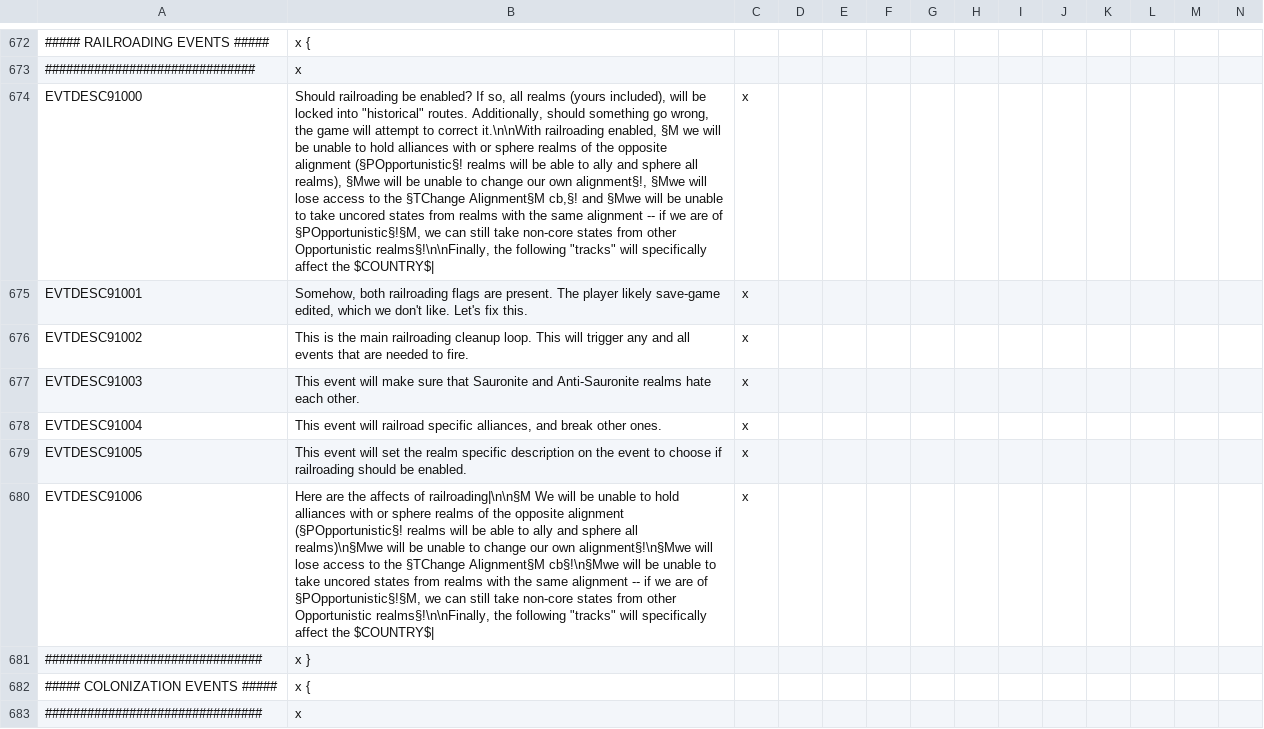
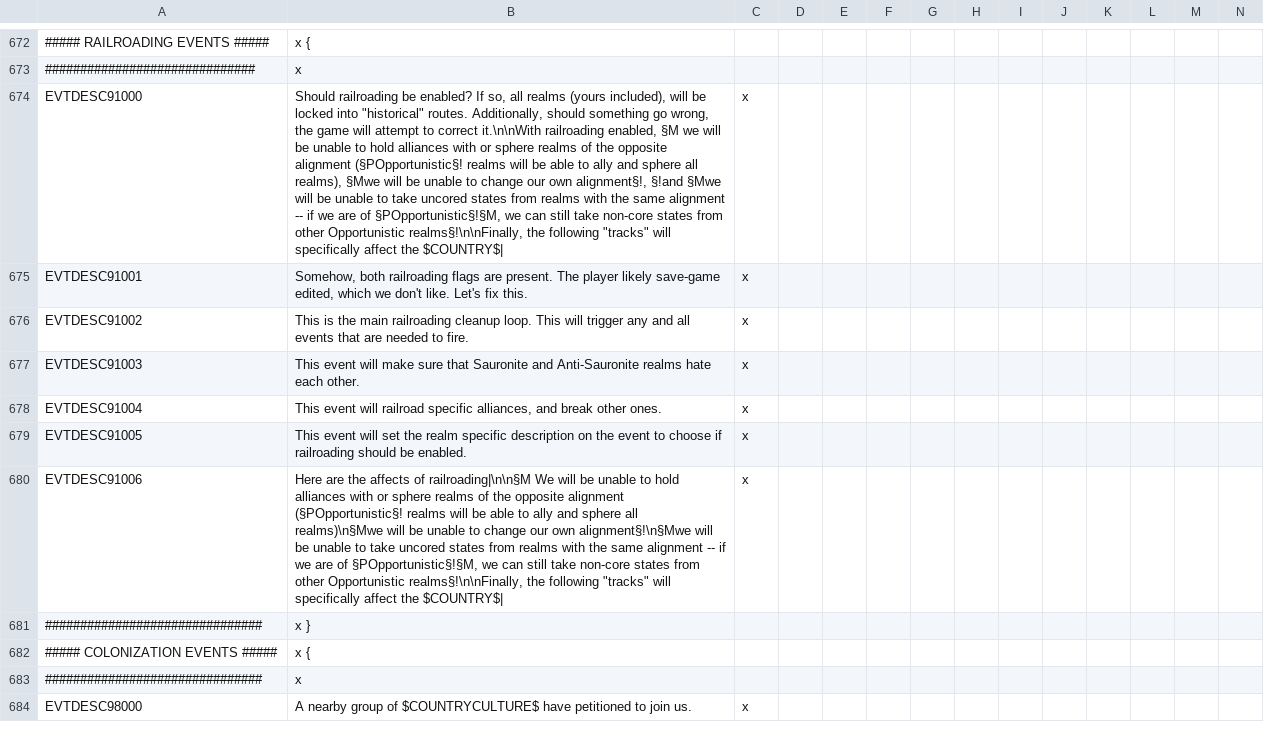
Before and after one commit to kvopper/TTA-Victoria-2, a CSV file: localisation/events.csv, drawn as a sheet; only a part is shown, gaps mark what is left out; the shorter side is filled out with more unchanged rows; the diff names each change by its address in the sheet, - before the commit and + after, or states it on an @@ line.

Commit message:
Remove change_alignment cb

```diff
--- a/localisation/events.csv
+++ b/localisation/events.csv
-B674: …own alignment§!, §Mwe will lose access to the §TChange Alignment§M cb,§! and §Mwe will…
+B674: …own alignment§!, §!and §Mwe will…
-B680: …alignment§!\n§Mwe will lose access to the §TChange Alignment§M cb§!\n§Mwe will be unable…
+B680: …alignment§!\n§Mwe will be unable…
```
Also changed, not shown: 2 other files.
